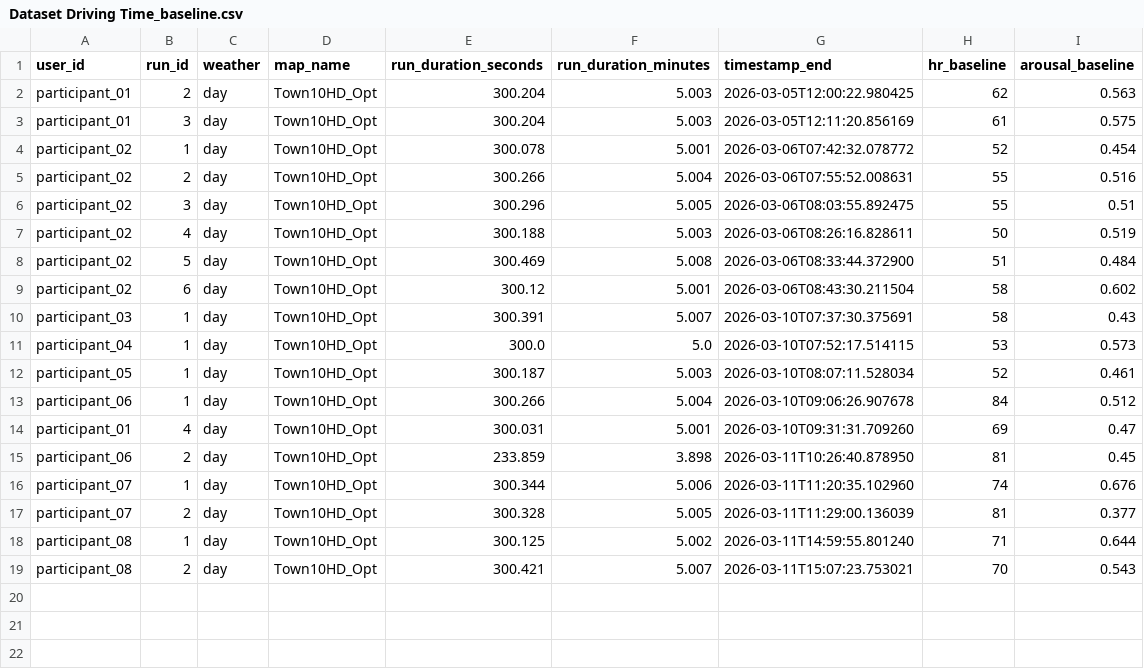
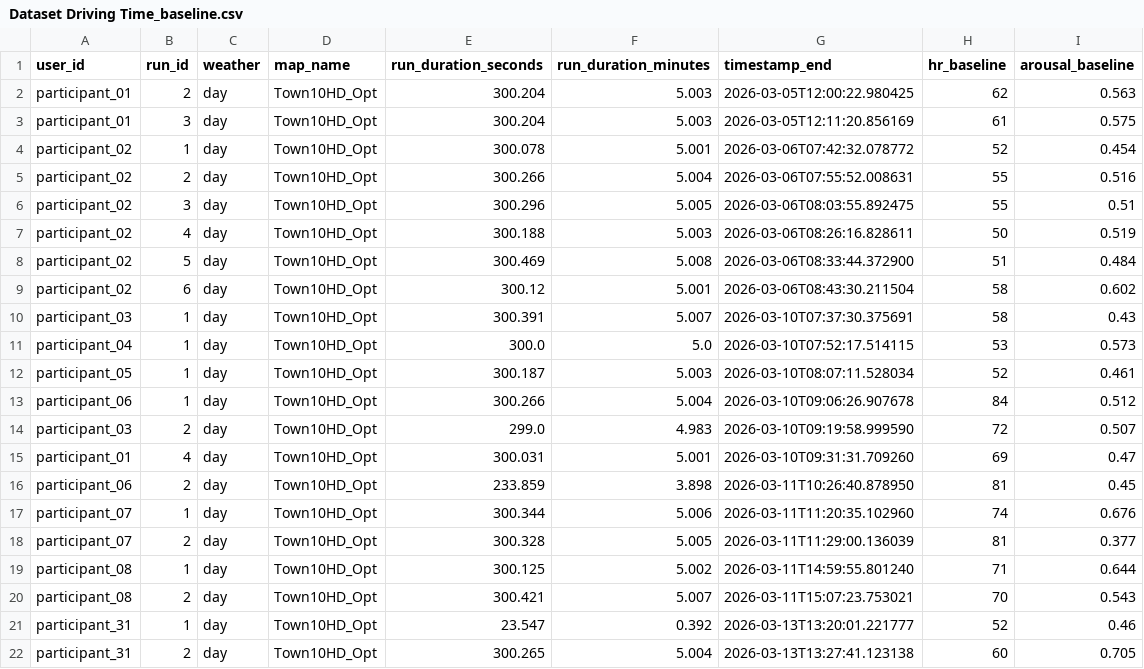
Before and after one commit to AndreaBedei1/Drive-dristraction-framework, a CSV file: drive/data/Dataset Driving Time_baseline.csv, drawn as a sheet.

```diff
--- a/drive/data/Dataset Driving Time_baseline.csv
+++ b/drive/data/Dataset Driving Time_baseline.csv
@@ -13,2 +13,3 @@ participant_05,1,day,Town10HD_Opt,300.187,5.003,2026-03-10T08:07:11.528034,52,0.
 participant_06,1,day,Town10HD_Opt,300.266,5.004,2026-03-10T09:06:26.907678,84,0.512
+participant_03,2,day,Town10HD_Opt,299.0,4.983,2026-03-10T09:19:58.999590,72,0.507
 participant_01,4,day,Town10HD_Opt,300.031,5.001,2026-03-10T09:31:31.709260,69,0.47
@@ -19 +20,3 @@ participant_08,1,day,Town10HD_Opt,300.125,5.002,2026-03-11T14:59:55.801240,71,0.
 participant_08,2,day,Town10HD_Opt,300.421,5.007,2026-03-11T15:07:23.753021,70,0.543
+participant_31,1,day,Town10HD_Opt,23.547,0.392,2026-03-13T13:20:01.221777,52,0.46
+participant_31,2,day,Town10HD_Opt,300.265,5.004,2026-03-13T13:27:41.123138,60,0.705
```
Also changed, not shown: drive/data/Dataset Driving Time_distraction.csv, drive/data/Dataset Errors_baseline.csv, 37 other files.
